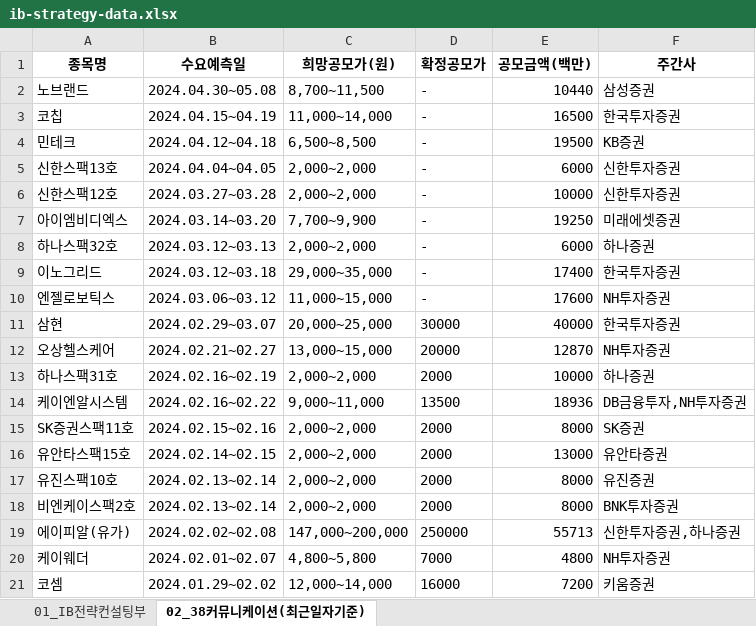
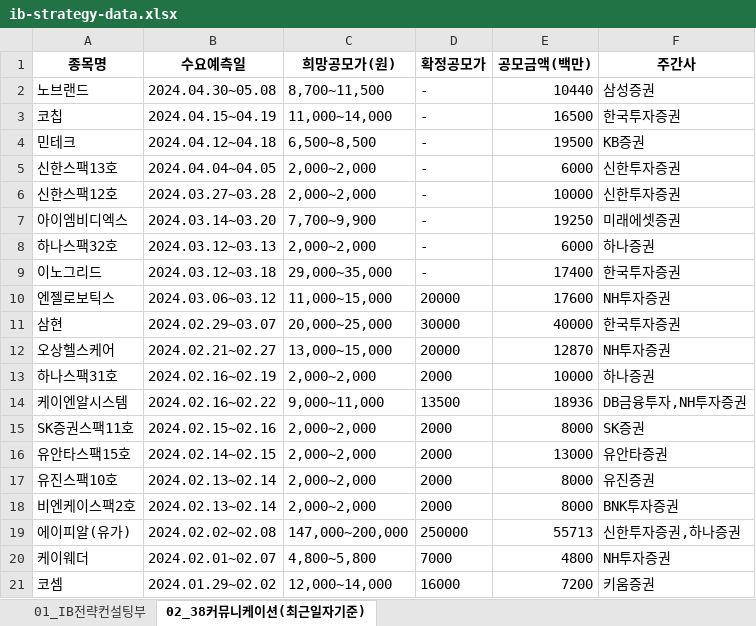
Before and after one commit to Kis-ds/IPO, an Excel workbook: datasets/ib-strategy-data.xlsx, sheet 02_38커뮤니케이션(최근일자기준), drawn as a sheet; values as stored, in another font and other column widths than the file's, no borders; the diff names each change by its address in the sheet, - before the commit and + after, or states it on an @@ line.

```diff
--- a/datasets/ib-strategy-data.xlsx (sheet 02_38커뮤니케이션(최근일자기준))
+++ b/datasets/ib-strategy-data.xlsx (sheet 02_38커뮤니케이션(최근일자기준))
-D10 (확정공모가): -
+D10 (확정공모가): 20000
```
Also changed, not shown: datasets/corporate-finance-data.xlsx, datasets/form1.xlsx, 4 other files.
